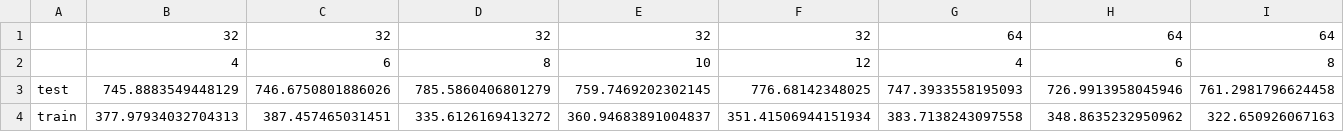
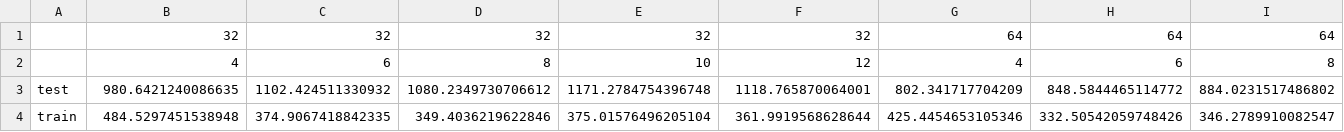
Before and after one commit to CSTEZCAN/crop-yield-cnn, a CSV file: results/depth_ndvi_earlier.csv, drawn as a sheet; only a part is shown; removed rows and columns are numbered as before the commit, all else as after; rows hold the shown columns only; the diff names each change by its address in the sheet, - before the commit and + after, or states it on an @@ line.

```diff
--- a/results/depth_ndvi_earlier.csv
+++ b/results/depth_ndvi_earlier.csv
-row 3: test | 745.8883549448129 | 746.6750801886026 | 785.5860406801279 | 759.7469202302145 | 776.68142348025 | 747.3933558195093 | 726.9913958045946 | 761.2981796624458
-row 4: train | 377.97934032704313 | 387.457465031451 | 335.6126169413272 | 360.94683891004837 | 351.41506944151934 | 383.7138243097558 | 348.8635232950962 | 322.650926067163
+row 3: test | 980.6421240086635 | 1102.424511330932 | 1080.2349730706612 | 1171.2784754396748 | 1118.765870064001 | 802.341717704209 | 848.5844465114772 | 884.0231517486802
+row 4: train | 484.5297451538948 | 374.9067418842335 | 349.4036219622846 | 375.01576496205104 | 361.9919568628644 | 425.4454653105346 | 332.50542059748426 | 346.2789910082547
```
Also changed, not shown: results/depth_ndvi_later.csv, results/depth_rgb_earlier.csv, 4 other files.
